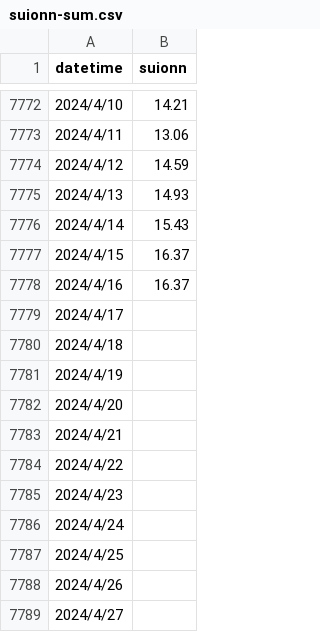
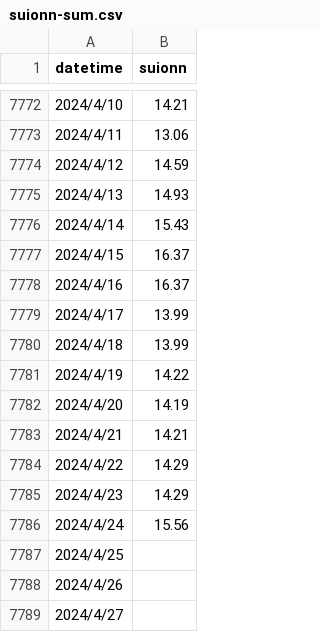
Before and after one commit to kanaji2002/akashio, a CSV file: CLOUD/scr_csv/suionn-sum.csv, drawn as a sheet; only a part is shown, gaps mark what is left out.

```diff
--- a/CLOUD/scr_csv/suionn-sum.csv
+++ b/CLOUD/scr_csv/suionn-sum.csv
@@ -7778,10 +7778,10 @@ datetime,suionn
 2024/4/16,16.37
-2024/4/17,
-2024/4/18,
-2024/4/19,
-2024/4/20,
-2024/4/21,
-2024/4/22,
-2024/4/23,
-2024/4/24,
+2024/4/17,13.99
+2024/4/18,13.99
+2024/4/19,14.22
+2024/4/20,14.19
+2024/4/21,14.21
+2024/4/22,14.29
+2024/4/23,14.29
+2024/4/24,15.56
 2024/4/25,
```
Also changed, not shown: CLOUD/predict_csv/predict_data.csv, CLOUD/predict_csv/week_df.csv, 12 other files.
